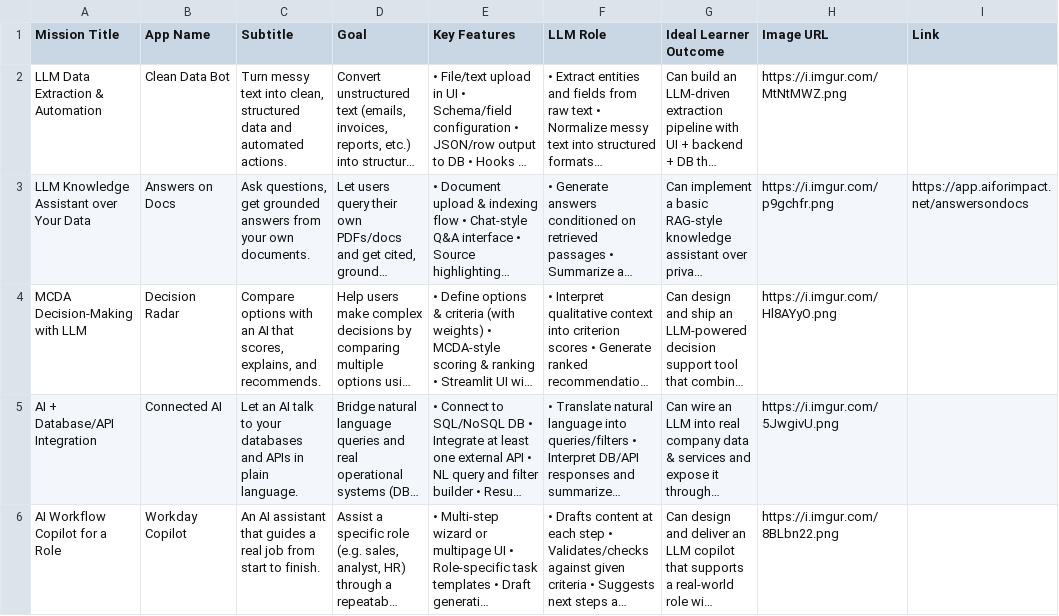
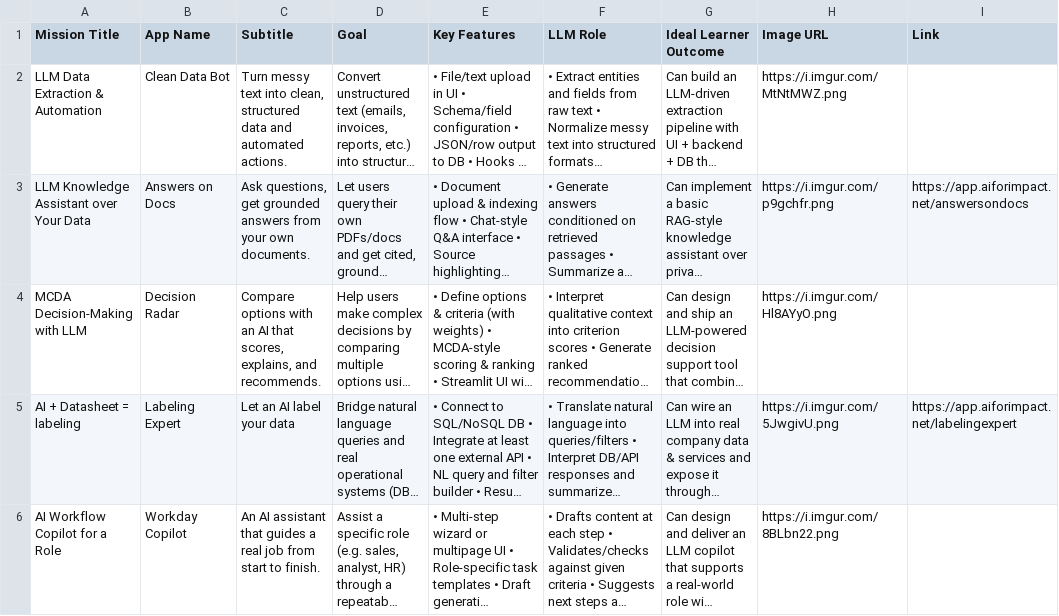
Before and after one commit to AIforimpact22/mainaiforimpact, a CSV file: data/mission.csv, drawn as a sheet; long unchanged cells end in …; the diff names each change by its address in the sheet, - before the commit and + after, or states it on an @@ line.

Commit message:
Update labeling expert mission entry

```diff
--- a/data/mission.csv
+++ b/data/mission.csv
-A5 (Mission Title): AI + Database/API Integration
+A5 (Mission Title): AI + Datasheet = labeling
-B5 (App Name): Connected AI
+B5 (App Name): Labeling Expert
-C5 (Subtitle): Let an AI talk to your databases and APIs in plain language.
+C5 (Subtitle): Let an AI label your data
-I5 (Link): (empty)
+I5 (Link): https://app.aiforimpact.net/labelingexpert
```
